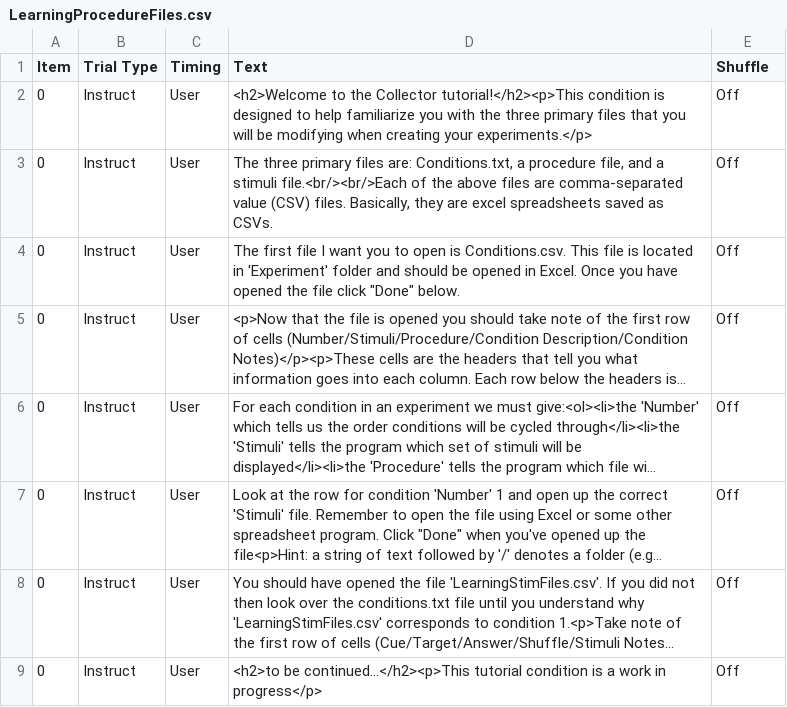
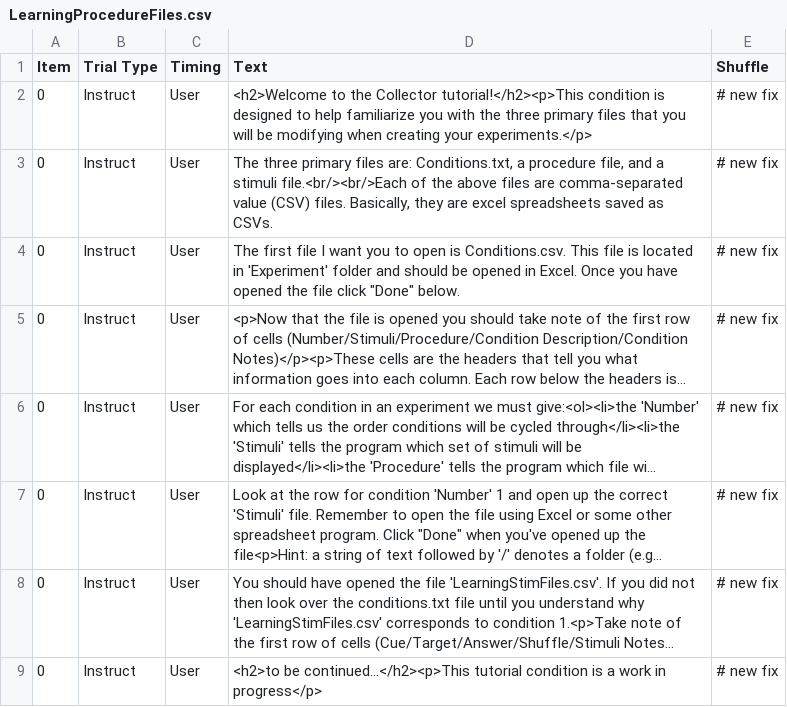
Before and after one commit to gikeymarcia/Collector, a CSV file: Experiment/Procedure/LearningProcedureFiles.csv, drawn as a sheet; long unchanged cells end in …; the diff names each change by its address in the sheet, - before the commit and + after, or states it on an @@ line.

```diff
--- a/Experiment/Procedure/LearningProcedureFiles.csv
+++ b/Experiment/Procedure/LearningProcedureFiles.csv
-E2:E9 (Shuffle): Off
+E2:E9 (Shuffle): # new fix
```
Also changed, not shown: Experiment/Procedure/Demo.csv, Experiment/Procedure/PostTrials.csv, 13 other files.
